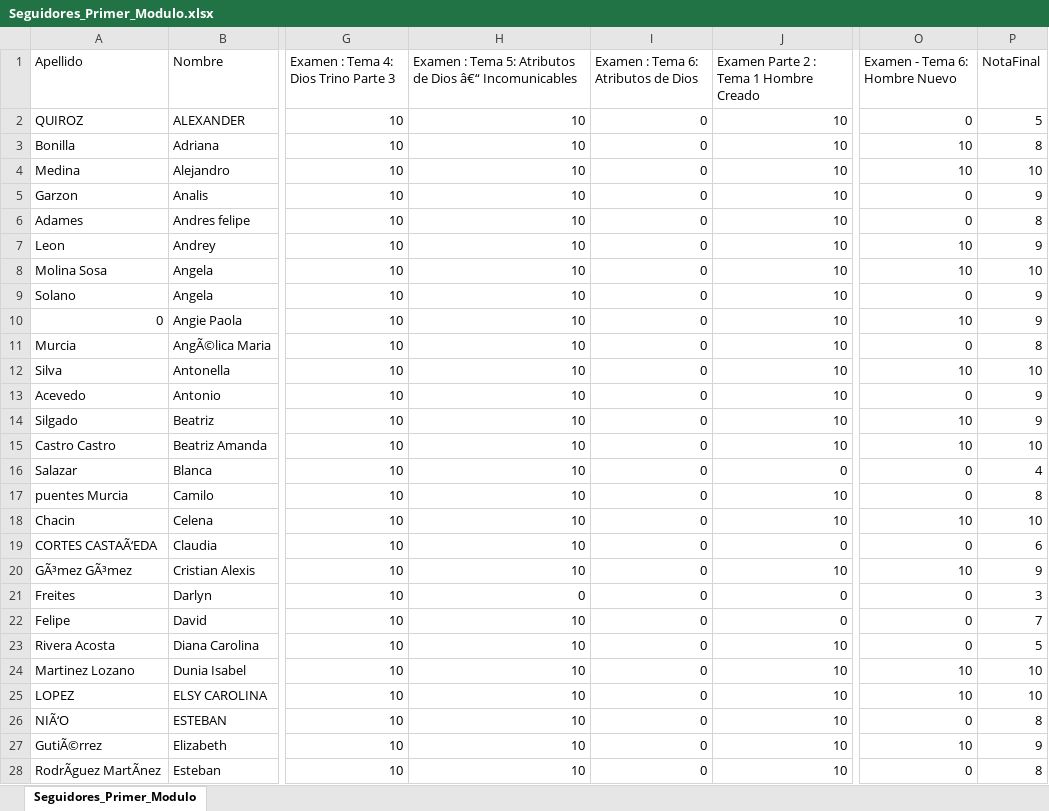
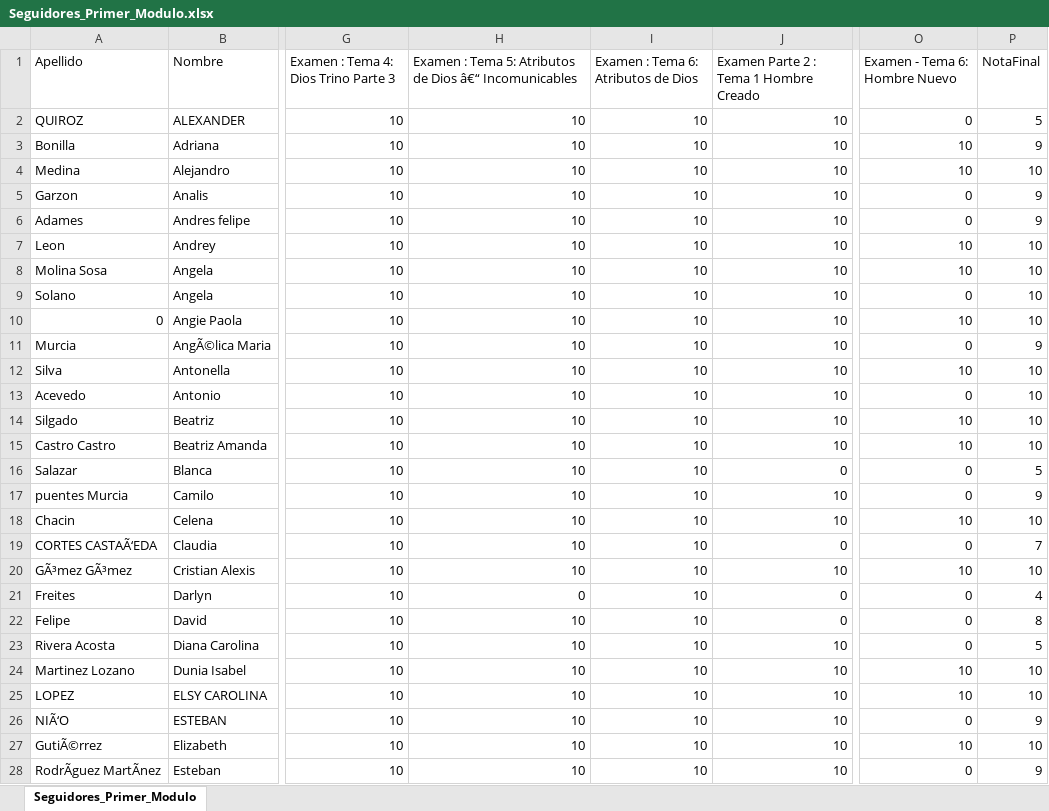
Before and after one commit to romergi1/notasEscuelaSeguidores, an Excel workbook: backend/database/Seguidores_Primer_Modulo.xlsx, sheet Seguidores_Primer_Modulo, drawn as a sheet; only a part is shown, gaps mark what is left out; values as stored, in another font and other column widths than the file's, no borders; the diff covers the shown part only; the diff names each change by its address in the sheet, - before the commit and + after, or states it on an @@ line.

Commit message:
Actualizacion de notas y tablas de resultados separadas

```diff
--- a/backend/database/Seguidores_Primer_Modulo.xlsx (sheet Seguidores_Primer_Modulo)
+++ b/backend/database/Seguidores_Primer_Modulo.xlsx (sheet Seguidores_Primer_Modulo)
-I2:I28: 0
+I2:I28: 10
-P3 (NotaFinal): 8
+P3 (NotaFinal): 9
-P6 (NotaFinal): 8
+P6 (NotaFinal): 9
-P7 (NotaFinal): 9
+P7 (NotaFinal): 10
-P9:P10 (NotaFinal): 9
+P9:P10 (NotaFinal): 10
-P11 (NotaFinal): 8
+P11 (NotaFinal): 9
-P13:P14 (NotaFinal): 9
+P13:P14 (NotaFinal): 10
-P16 (NotaFinal): 4
+P16 (NotaFinal): 5
-P17 (NotaFinal): 8
+P17 (NotaFinal): 9
-P19 (NotaFinal): 6
+P19 (NotaFinal): 7
-P20 (NotaFinal): 9
+P20 (NotaFinal): 10
-P21 (NotaFinal): 3
+P21 (NotaFinal): 4
-P22 (NotaFinal): 7
+P22 (NotaFinal): 8
-P26 (NotaFinal): 8
+P26 (NotaFinal): 9
-P27 (NotaFinal): 9
+P27 (NotaFinal): 10
-P28 (NotaFinal): 8
+P28 (NotaFinal): 9
```
Also changed, not shown: 69 edited cells elsewhere in this sheet, 2 other files.
